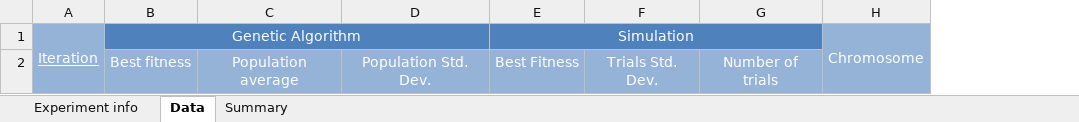
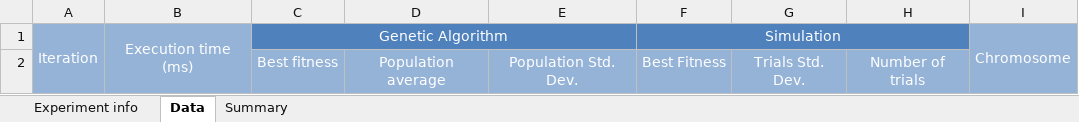
Before and after one commit to rmella/made, an Excel workbook: madetools/core/src/main/resources/ExperimentSummary.xlsx, sheet Data, drawn as a sheet; values as stored, in another font and other column widths than the file's, no borders; the diff names each change by its address in the sheet, - before the commit and + after, or states it on an @@ line.

Commit message:
Added a new experiment where we give more fitness for ocuurrences of new tropes than to ocurrences of previously found tropes. Implemented parallelism of simulations. Changed maximum wait time to 5 minutes. Added time of execution.

```diff
--- a/madetools/core/src/main/resources/ExperimentSummary.xlsx (sheet Data)
+++ b/madetools/core/src/main/resources/ExperimentSummary.xlsx (sheet Data)
+column B, row 1: Execution time (ms)
-A1 underline: on
+A1 underline: off
```
Also changed, not shown: 10 other files.
